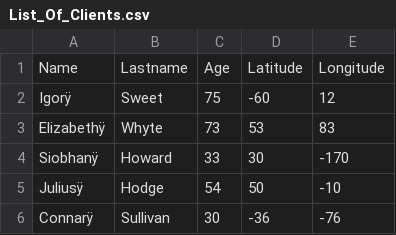
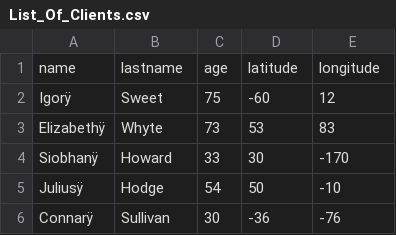
Before and after one commit to HackThatStartup2/RepoGrupal, a CSV file: src/scripts/csvJson/List_Of_Clients.csv, drawn as a sheet; only a part is shown; removed rows and columns are numbered as before the commit, all else as after; the diff names each change by its address in the sheet, - before the commit and + after, or states it on an @@ line.

```diff
--- a/src/scripts/csvJson/List_Of_Clients.csv
+++ b/src/scripts/csvJson/List_Of_Clients.csv
-row 1: Name | Lastname | Age | Latitude | Longitude
+row 1: name | lastname | age | latitude | longitude
```
Also changed, not shown: 8 other files.
